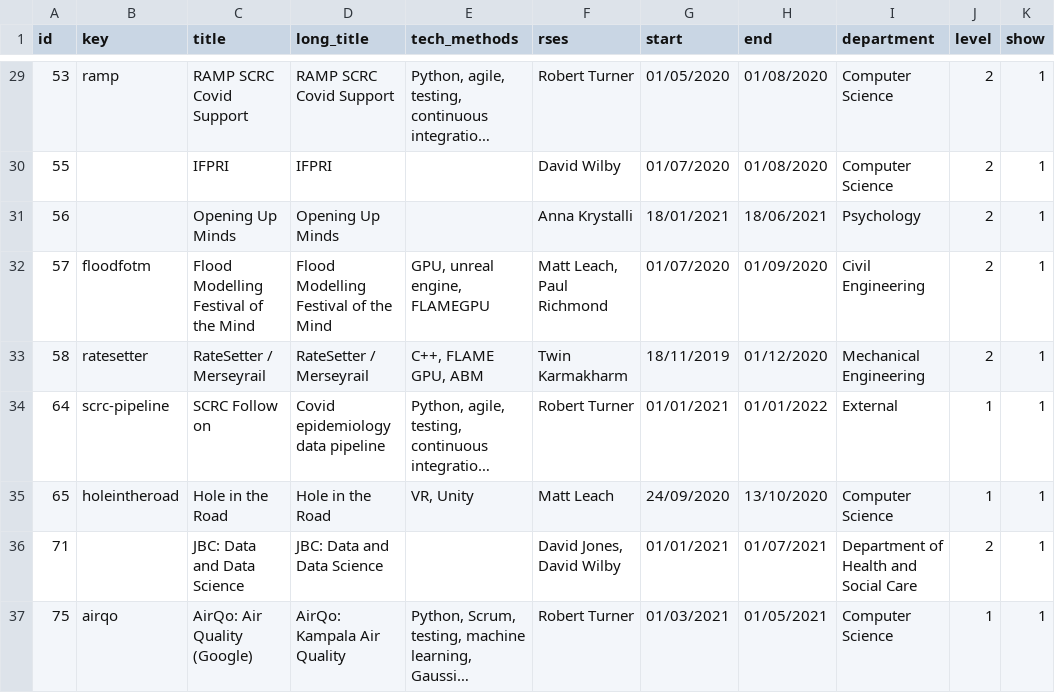
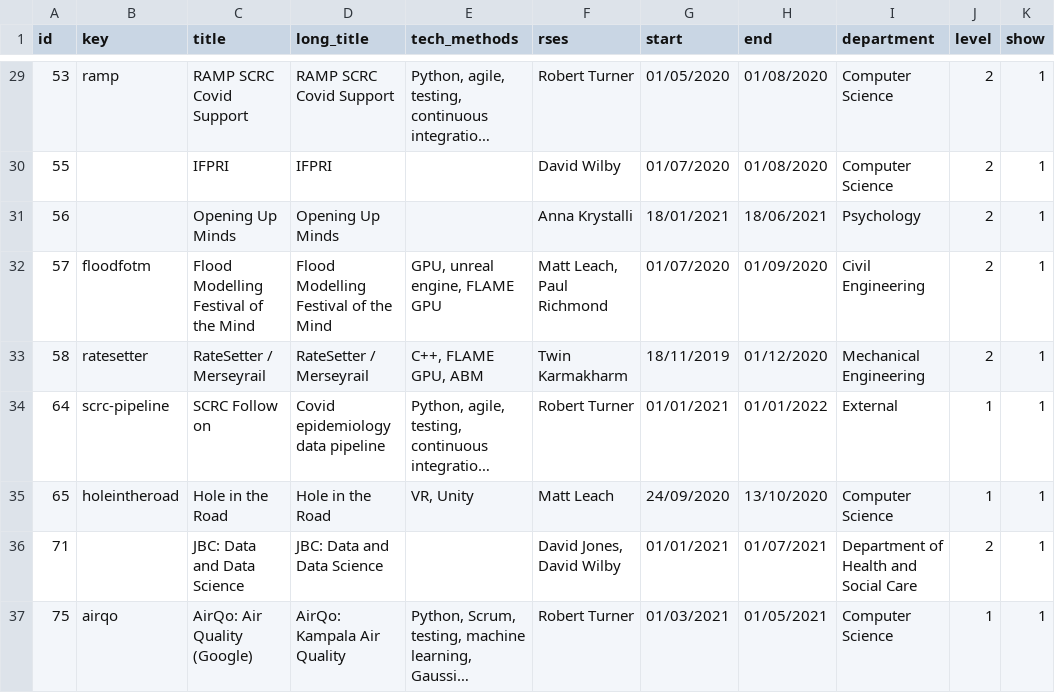
Before and after one commit to RSE-Sheffield/RSE-Sheffield.github.io, a CSV file: _data/projects.csv, drawn as a sheet; only a part is shown, gaps mark what is left out; long unchanged cells end in ….

Commit message:
Projects page filtering and other minor improvements
Add support to the project page for filtering based on technical tag or active/completed status.
  Filtering affects the hash found in the address, and can be used to directly link to filters.
Add use of &nbsp; to technical tags in cloud, to stop them being wrapped.
Correct a tag of 'FLAMEGPU' to 'FLAME GPU'.

```diff
--- a/_data/projects.csv
+++ b/_data/projects.csv
@@ -31,3 +31,3 @@ id,key,title,long_title,tech_methods,rses,start,end,department,level,show
 56,,Opening Up Minds,Opening Up Minds,,Anna Krystalli,18/01/2021,18/06/2021,Psychology,2,1
-57,floodfotm,Flood Modelling Festival of the Mind,Flood Modelling Festival of the Mind,"GPU, unreal engine, FLAMEGPU","Matt Leach, Paul Richmond",01/07/2020,01/09/2020,Civil Engineering,2,1
+57,floodfotm,Flood Modelling Festival of the Mind,Flood Modelling Festival of the Mind,"GPU, unreal engine, FLAME GPU","Matt Leach, Paul Richmond",01/07/2020,01/09/2020,Civil Engineering,2,1
 58,ratesetter,RateSetter / Merseyrail,RateSetter / Merseyrail,"C++, FLAME GPU, ABM",Twin Karmakharm,18/11/2019,01/12/2020,Mechanical Engineering,2,1
```
Also changed, not shown: 3 other files.
